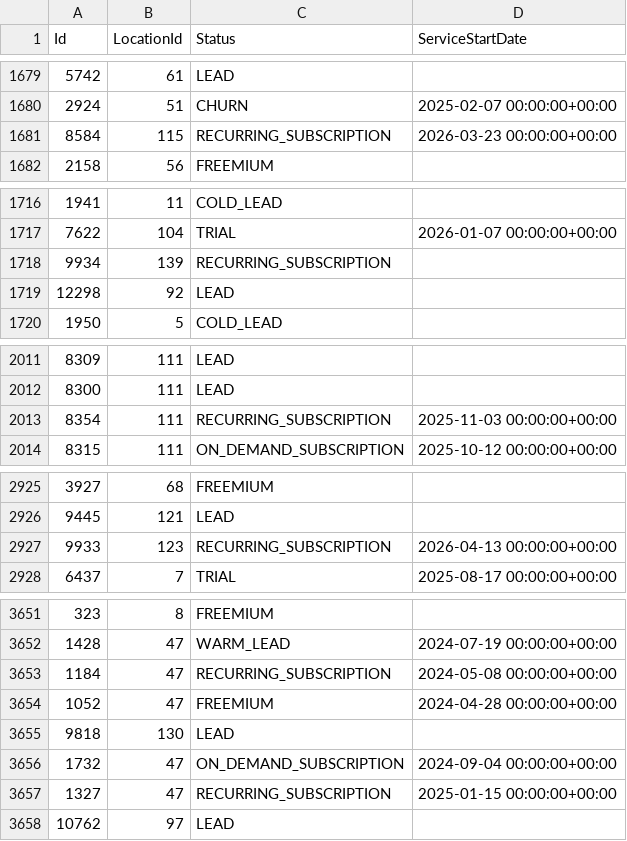
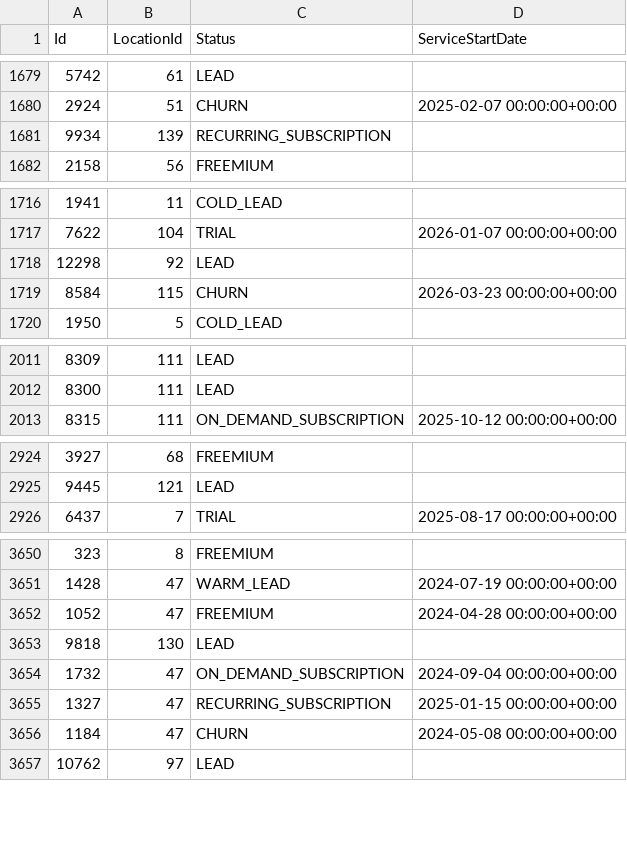
Before and after one commit to AryanGupta-Faireez/demand-dashboard, a CSV file: data/apartments.csv, drawn as a sheet; only a part is shown, gaps mark what is left out; the diff covers the shown part only.

```diff
--- a/data/apartments.csv
+++ b/data/apartments.csv
@@ -1680,3 +1680,3 @@ Id,LocationId,Status,ServiceStartDate
 2924,51,CHURN,2025-02-07 00:00:00+00:00
-8584,115,RECURRING_SUBSCRIPTION,2026-03-23 00:00:00+00:00
+9934,139,RECURRING_SUBSCRIPTION,
 2158,56,FREEMIUM,
@@ -1717,4 +1717,4 @@ Id,LocationId,Status,ServiceStartDate
 7622,104,TRIAL,2026-01-07 00:00:00+00:00
-9934,139,RECURRING_SUBSCRIPTION,
 12298,92,LEAD,
+8584,115,CHURN,2026-03-23 00:00:00+00:00
 1950,5,COLD_LEAD,
@@ -2012,3 +2012,2 @@ Id,LocationId,Status,ServiceStartDate
 8300,111,LEAD,
-8354,111,RECURRING_SUBSCRIPTION,2025-11-03 00:00:00+00:00
 8315,111,ON_DEMAND_SUBSCRIPTION,2025-10-12 00:00:00+00:00
@@ -2926,3 +2925,2 @@ Id,LocationId,Status,ServiceStartDate
 9445,121,LEAD,
-9933,123,RECURRING_SUBSCRIPTION,2026-04-13 00:00:00+00:00
 6437,7,TRIAL,2025-08-17 00:00:00+00:00
@@ -3652,3 +3651,2 @@ Id,LocationId,Status,ServiceStartDate
 1428,47,WARM_LEAD,2024-07-19 00:00:00+00:00
-1184,47,RECURRING_SUBSCRIPTION,2024-05-08 00:00:00+00:00
 1052,47,FREEMIUM,2024-04-28 00:00:00+00:00
@@ -3657,2 +3655,3 @@ Id,LocationId,Status,ServiceStartDate
 1327,47,RECURRING_SUBSCRIPTION,2025-01-15 00:00:00+00:00
+1184,47,CHURN,2024-05-08 00:00:00+00:00
 10762,97,LEAD,
```
Also changed, not shown: 4 added rows, 1 removed row and 11 moved rows elsewhere in this file, data/promotions.csv, data/recurring_bookings.csv, 3 other files.
